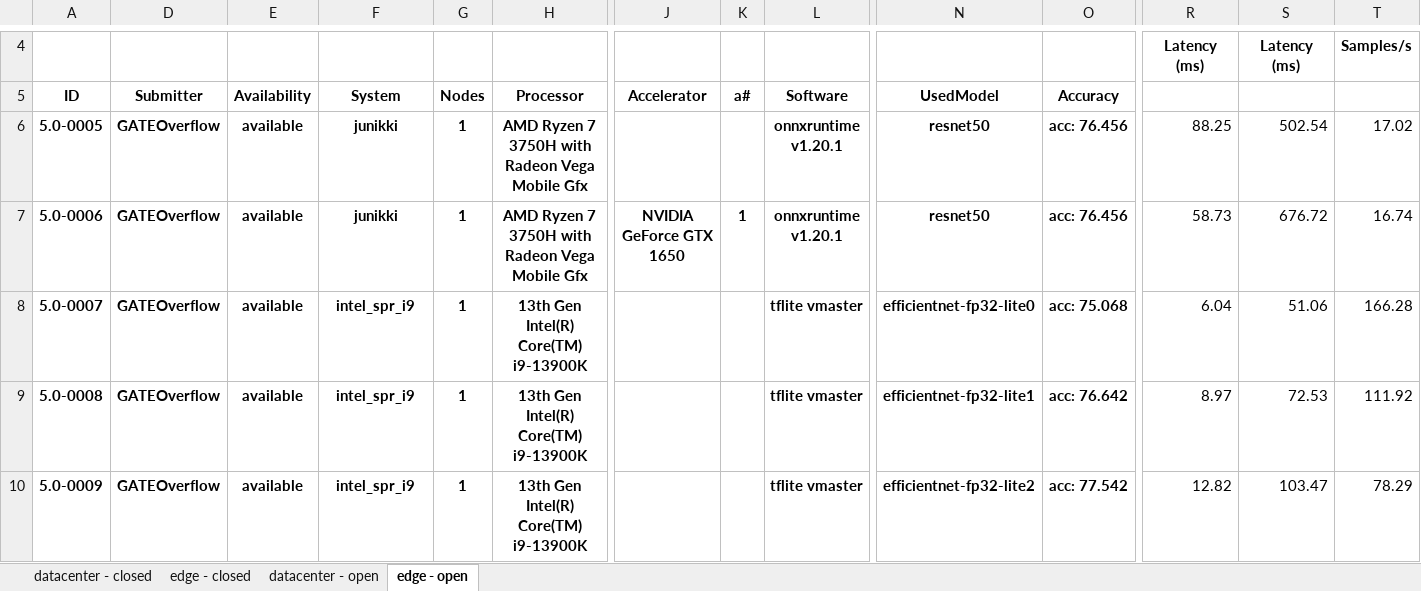
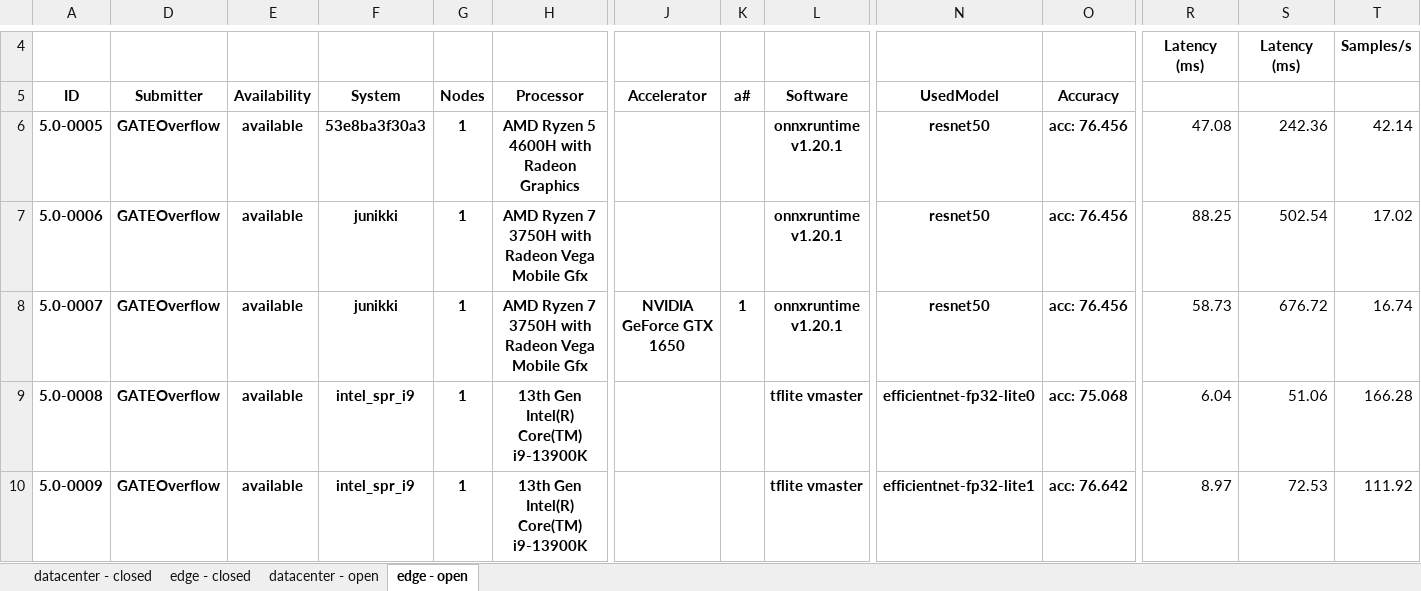
Before and after one commit to seemamp002/mlperf_inference_submissions_v5.0, an Excel workbook: summary.xlsx, sheet edge - open, drawn as a sheet; only a part is shown, gaps mark what is left out; values as stored, in another font and other column widths than the file's, no borders; conditional formats not drawn; the diff covers the shown part only; the diff names each change by its address in the sheet, - before the commit and + after, or states it on an @@ line.

Commit message:
Updated results summary

```diff
--- a/summary.xlsx (sheet edge - open)
+++ b/summary.xlsx (sheet edge - open)
-F6 (System): junikki
+F6 (System): 53e8ba3f30a3
-H6 (Processor): AMD Ryzen 7 3750H with Radeon Vega Mobile Gfx
+H6 (Processor): AMD Ryzen 5 4600H with Radeon Graphics
-R6: 88.25
+R6: 47.08
-S6: 502.54
+S6: 242.36
-T6: 17.02
+T6: 42.14
-J7 (Accelerator): NVIDIA GeForce GTX 1650
+J7 (Accelerator): (empty)
-K7 (a#): 1
+K7 (a#): (empty)
-R7: 58.73
+R7: 88.25
-S7: 676.72
+S7: 502.54
-T7: 16.74
+T7: 17.02
-F8 (System): intel_spr_i9
+F8 (System): junikki
-H8 (Processor): 13th Gen Intel(R) Core(TM) i9-13900K
+H8 (Processor): AMD Ryzen 7 3750H with Radeon Vega Mobile Gfx
-J8 (Accelerator): (empty)
+J8 (Accelerator): NVIDIA GeForce GTX 1650
-K8 (a#): (empty)
+K8 (a#): 1
-L8 (Software): tflite vmaster
+L8 (Software): onnxruntime v1.20.1
-N8 (UsedModel): efficientnet-fp32-lite0
+N8 (UsedModel): resnet50
-O8 (Accuracy): acc: 75.068
+O8 (Accuracy): acc: 76.456
-R8: 6.04
+R8: 58.73
-S8: 51.06
+S8: 676.72
-T8: 166.28
+T8: 16.74
-N9 (UsedModel): efficientnet-fp32-lite1
+N9 (UsedModel): efficientnet-fp32-lite0
-O9 (Accuracy): acc: 76.642
+O9 (Accuracy): acc: 75.068
-R9: 8.97
+R9: 6.04
-S9: 72.53
+S9: 51.06
-T9: 111.92
+T9: 166.28
-N10 (UsedModel): efficientnet-fp32-lite2
+N10 (UsedModel): efficientnet-fp32-lite1
-O10 (Accuracy): acc: 77.542
+O10 (Accuracy): acc: 76.642
-R10: 12.82
+R10: 8.97
-S10: 103.47
+S10: 72.53
-T10: 78.29
+T10: 111.92
```
Also changed, not shown: 1 added row, 810 edited cells and merged cells elsewhere in this sheet, sheet datacenter - open, formulas that keep their value, hidden cells, 4 other files.
